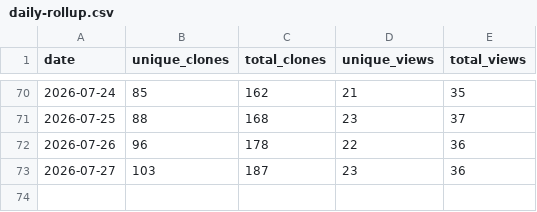
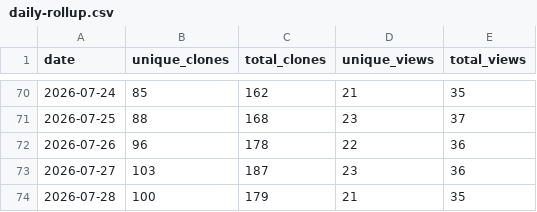
Before and after one commit to renefichtmueller/adaptive-llm-gateway, a CSV file: docs/traffic-history/daily-rollup.csv, drawn as a sheet; only a part is shown, gaps mark what is left out; the diff names each change by its address in the sheet, - before the commit and + after, or states it on an @@ line.

```diff
--- a/docs/traffic-history/daily-rollup.csv
+++ b/docs/traffic-history/daily-rollup.csv
+row 74: 2026-07-28 | 100 | 179 | 21 | 35
```
